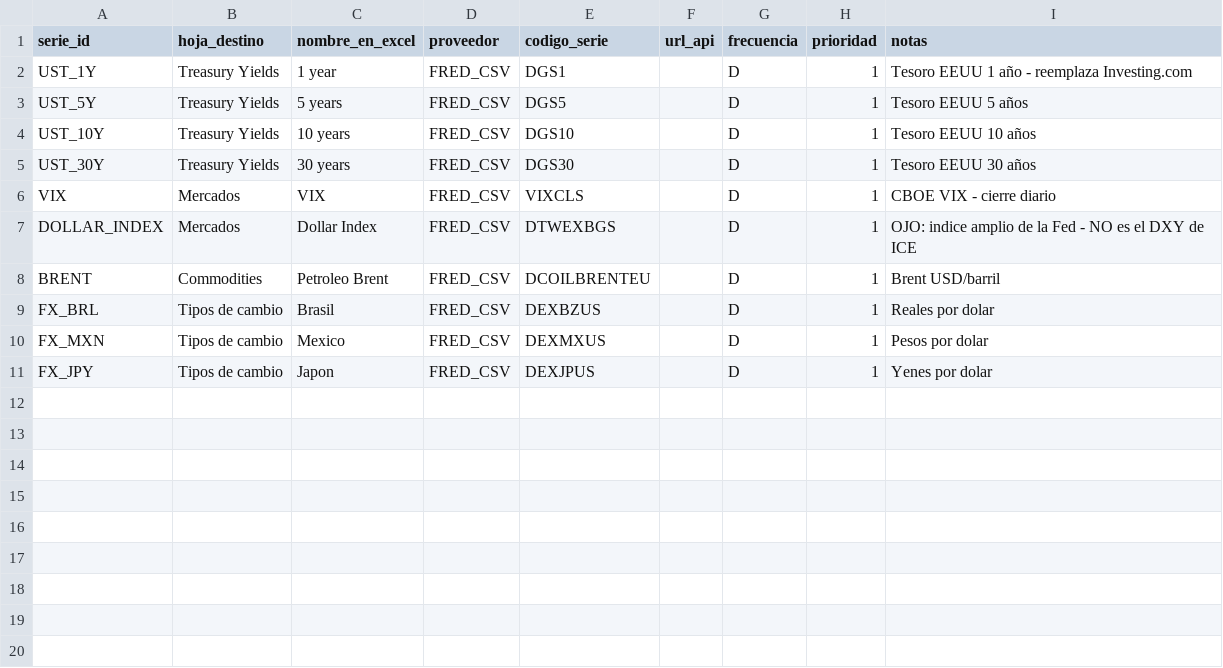
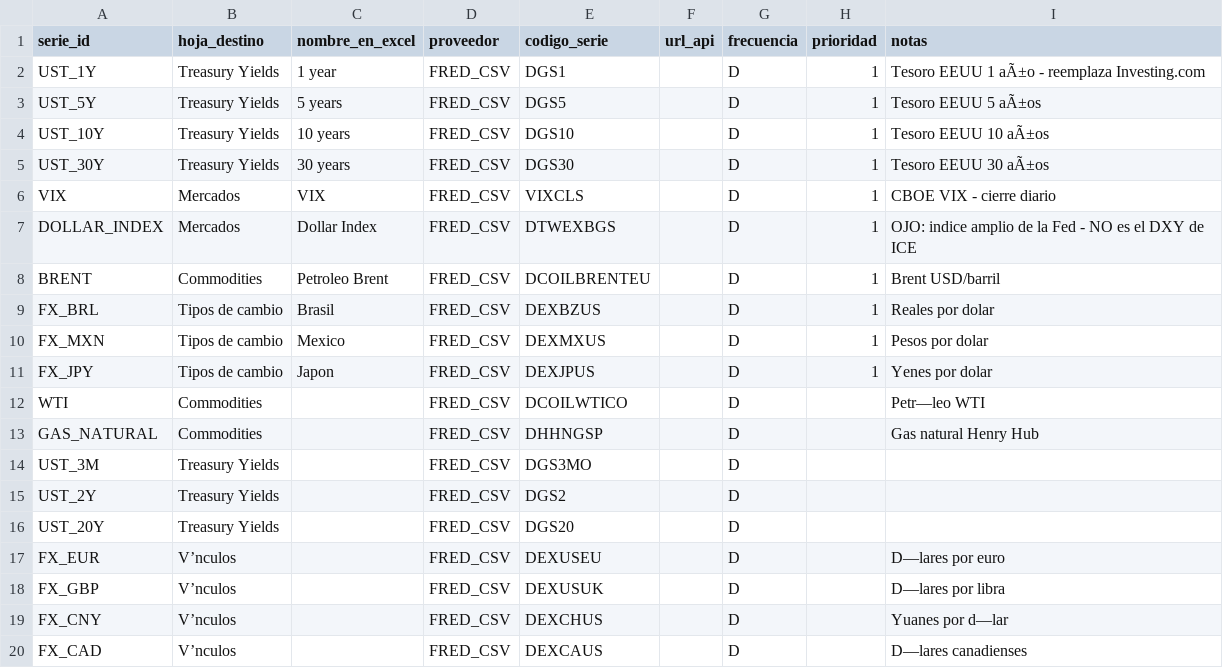
Before and after one commit to rosarioaugello1-dev/base-datos-internacional, a CSV file: config_diarias.csv, drawn as a sheet; the diff names each change by its address in the sheet, - before the commit and + after, or states it on an @@ line.

Commit message:
Add files via upload

```diff
--- a/config_diarias.csv
+++ b/config_diarias.csv
-I2 (notas): Tesoro EEUU 1 año - reemplaza Investing.com
+I2 (notas): Tesoro EEUU 1 aÃ±o - reemplaza Investing.com
-I3 (notas): Tesoro EEUU 5 años
+I3 (notas): Tesoro EEUU 5 aÃ±os
-I4 (notas): Tesoro EEUU 10 años
+I4 (notas): Tesoro EEUU 10 aÃ±os
-I5 (notas): Tesoro EEUU 30 años
+I5 (notas): Tesoro EEUU 30 aÃ±os
+row 12: WTI | Commodities |  | FRED_CSV | DCOILWTICO |  | D |  | Petr—leo WTI
+row 13: GAS_NATURAL | Commodities |  | FRED_CSV | DHHNGSP |  | D |  | Gas natural Henry Hub
+row 14: UST_3M | Treasury Yields |  | FRED_CSV | DGS3MO |  | D
+row 15: UST_2Y | Treasury Yields |  | FRED_CSV | DGS2 |  | D
+row 16: UST_20Y | Treasury Yields |  | FRED_CSV | DGS20 |  | D
+row 17: FX_EUR | V’nculos |  | FRED_CSV | DEXUSEU |  | D |  | D—lares por euro
+row 18: FX_GBP | V’nculos |  | FRED_CSV | DEXUSUK |  | D |  | D—lares por libra
+row 19: FX_CNY | V’nculos |  | FRED_CSV | DEXCHUS |  | D |  | Yuanes por d—lar
+row 20: FX_CAD | V’nculos |  | FRED_CSV | DEXCAUS |  | D |  | D—lares canadienses
```
